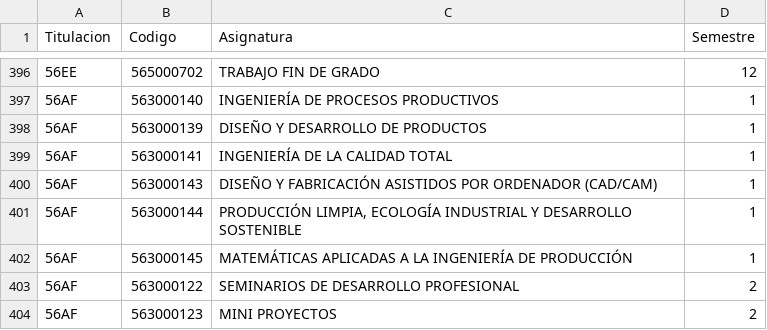
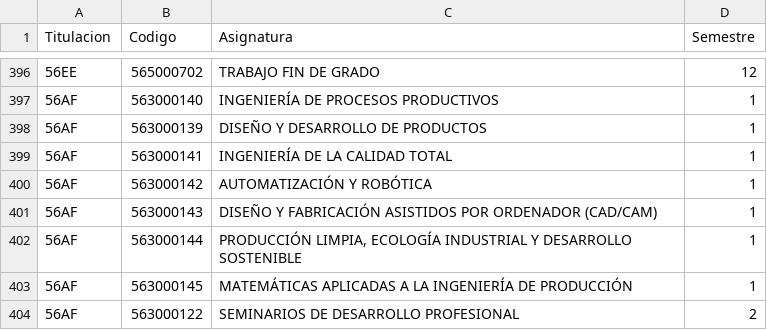
Before and after one commit to SOA-ETSIDI/misc, a CSV file: asignaturas.csv, drawn as a sheet; only a part is shown, gaps mark what is left out; the shorter side is filled out with more unchanged rows; the diff names each change by its address in the sheet, - before the commit and + after, or states it on an @@ line.

Commit message:
Incluye asignatura en 56AF

```diff
--- a/asignaturas.csv
+++ b/asignaturas.csv
+row 400: 56AF | 563000142 | AUTOMATIZACIÓN Y ROBÓTICA | 1
```
